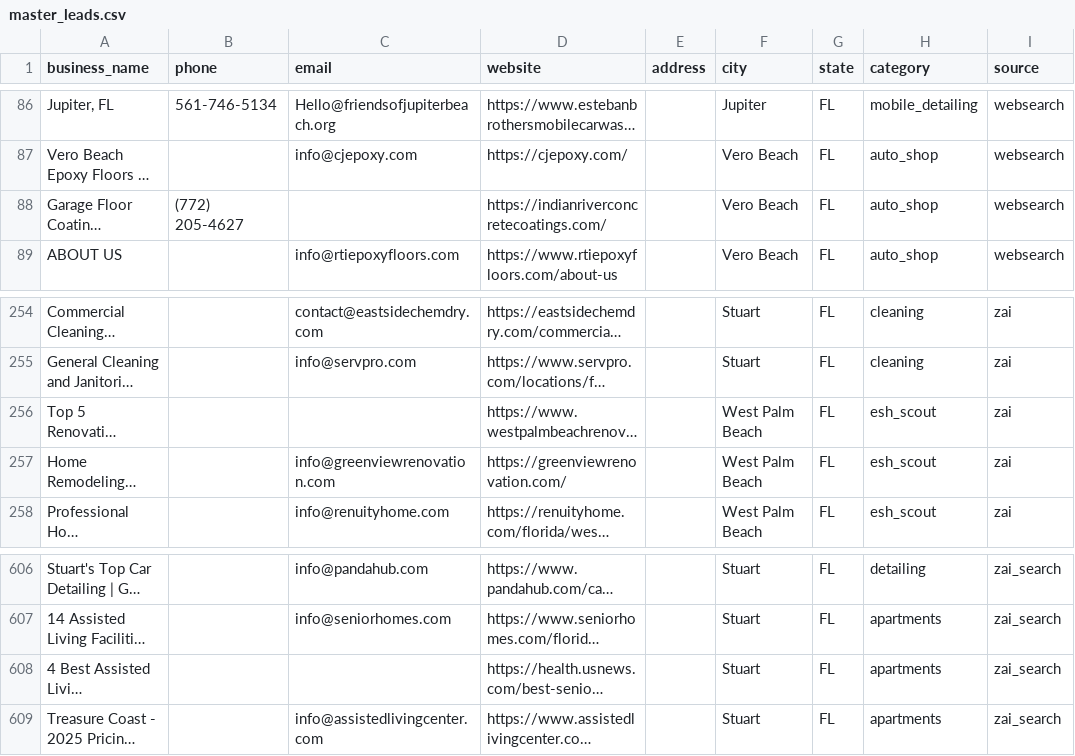
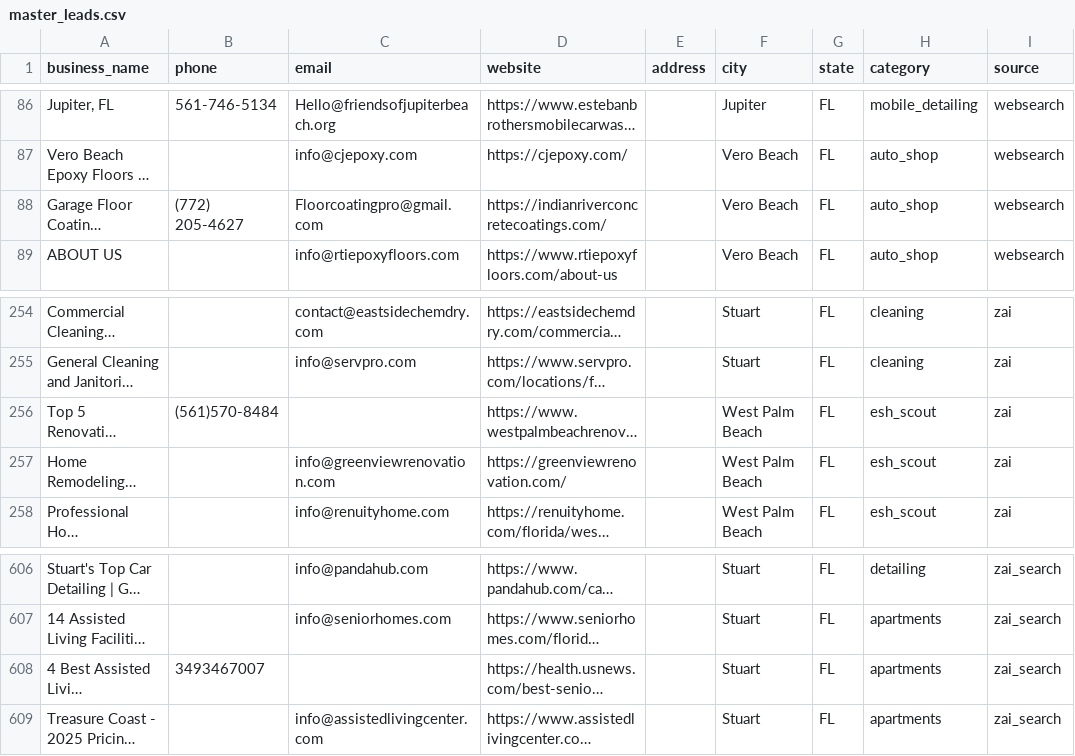
Before and after one commit to QuantumCotton/daily-reports, a CSV file: leads/master_leads.csv, drawn as a sheet; only a part is shown, gaps mark what is left out; long unchanged cells end in …; the diff names each change by its address in the sheet, - before the commit and + after, or states it on an @@ line.

Commit message:
Smart enricher: 1 emails found, 0 drafts

```diff
--- a/leads/master_leads.csv
+++ b/leads/master_leads.csv
-C88 (email): (empty)
+C88 (email): Floorcoatingpro@gmail.com
-B256 (phone): (empty)
+B256 (phone): (561)570-8484
-B608 (phone): (empty)
+B608 (phone): 3493467007
```
Also changed, not shown: 3 other files.
